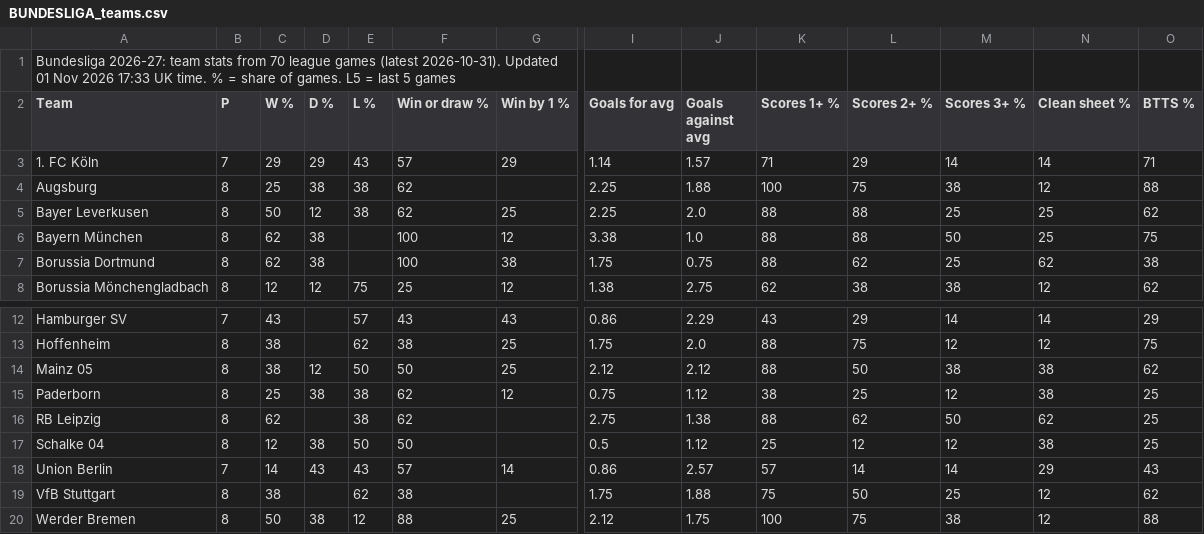
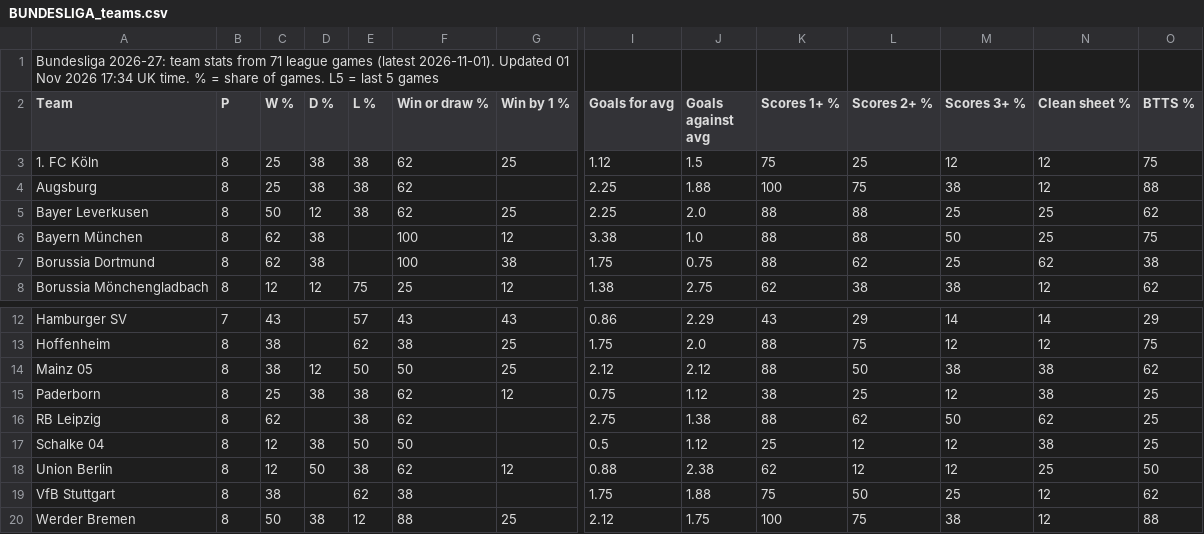
Before and after one commit to 7wilite7/Football-Stats, a CSV file: out/BUNDESLIGA_teams.csv, drawn as a sheet; only a part is shown, gaps mark what is left out; the diff covers the shown part only; the diff names each change by its address in the sheet, - before the commit and + after, or states it on an @@ line.

```diff
--- a/out/BUNDESLIGA_teams.csv
+++ b/out/BUNDESLIGA_teams.csv
-A1 (Team): …stats from 70 league games (latest 2026-10-31). Updated 01 Nov 2026 17:33 UK time.…
+A1 (Team): …stats from 71 league games (latest 2026-11-01). Updated 01 Nov 2026 17:34 UK time.…
-B3 (P): 7
+B3 (P): 8
-C3 (W %): 29
+C3 (W %): 25
-D3 (D %): 29
+D3 (D %): 38
-E3 (L %): 43
+E3 (L %): 38
-F3 (Win or draw %): 57
+F3 (Win or draw %): 62
-G3 (Win by 1 %): 29
+G3 (Win by 1 %): 25
-I3 (Goals for avg): 1.14
+I3 (Goals for avg): 1.12
-J3 (Goals against avg): 1.57
+J3 (Goals against avg): 1.5
-K3 (Scores 1+ %): 71
+K3 (Scores 1+ %): 75
-L3 (Scores 2+ %): 29
+L3 (Scores 2+ %): 25
-M3 (Scores 3+ %): 14
+M3 (Scores 3+ %): 12
-N3 (Clean sheet %): 14
+N3 (Clean sheet %): 12
-O3 (BTTS %): 71
+O3 (BTTS %): 75
-B18 (P): 7
+B18 (P): 8
-C18 (W %): 14
+C18 (W %): 12
-D18 (D %): 43
+D18 (D %): 50
-E18 (L %): 43
+E18 (L %): 38
-F18 (Win or draw %): 57
+F18 (Win or draw %): 62
-G18 (Win by 1 %): 14
+G18 (Win by 1 %): 12
-I18 (Goals for avg): 0.86
+I18 (Goals for avg): 0.88
-J18 (Goals against avg): 2.57
+J18 (Goals against avg): 2.38
-K18 (Scores 1+ %): 57
+K18 (Scores 1+ %): 62
-L18 (Scores 2+ %): 14
+L18 (Scores 2+ %): 12
-M18 (Scores 3+ %): 14
+M18 (Scores 3+ %): 12
-N18 (Clean sheet %): 29
+N18 (Clean sheet %): 25
-O18 (BTTS %): 43
+O18 (BTTS %): 50
```
Also changed, not shown: 141 edited cells elsewhere in this file, out/ALL_PICKS.csv, out/BUNDESLIGA_players.csv, 40 other files.
